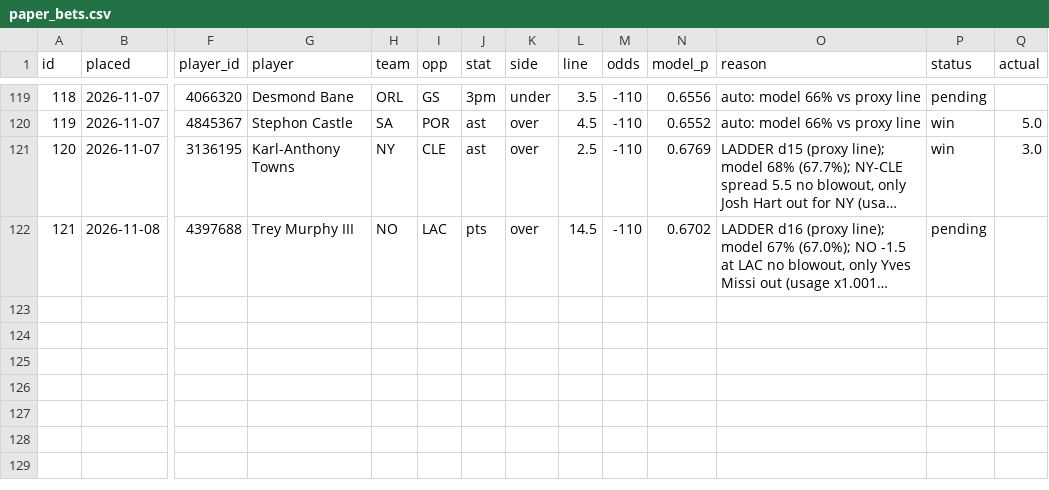
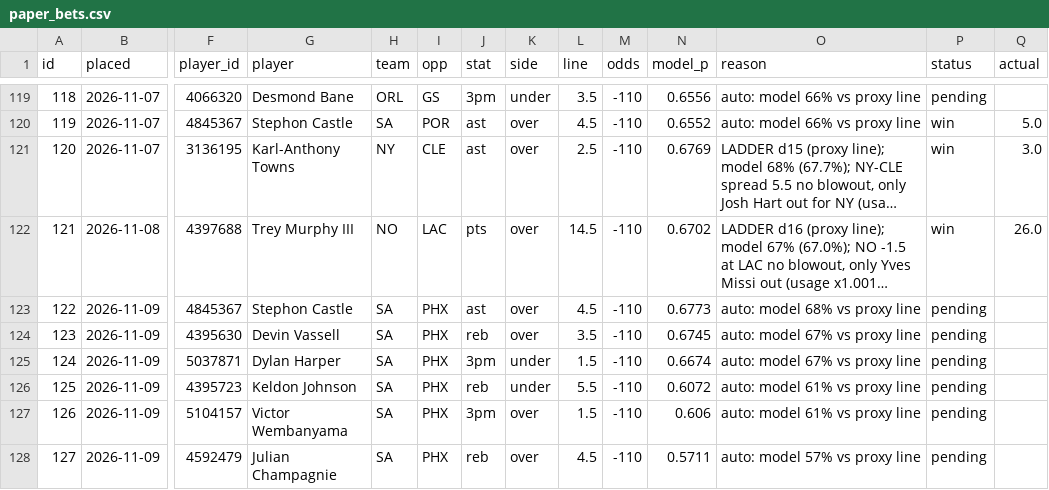
Before and after one commit to Sleepyad/nba-edge, a CSV file: data/paper_bets.csv, drawn as a sheet; only a part is shown, gaps mark what is left out; long unchanged cells end in …; rows hold the shown columns only; the diff names each change by its address in the sheet, - before the commit and + after, or states it on an @@ line.

```diff
--- a/data/paper_bets.csv
+++ b/data/paper_bets.csv
-P122 (status): pending
+P122 (status): win
-Q122 (actual): (empty)
+Q122 (actual): 26.0
+row 123: 122 | 2026-11-09 | 4845367 | Stephon Castle | SA | PHX | ast | over | 4.5 | -110 | 0.6773 | auto: model 68% vs proxy line | pending
+row 124: 123 | 2026-11-09 | 4395630 | Devin Vassell | SA | PHX | reb | over | 3.5 | -110 | 0.6745 | auto: model 67% vs proxy line | pending
+row 125: 124 | 2026-11-09 | 5037871 | Dylan Harper | SA | PHX | 3pm | under | 1.5 | -110 | 0.6674 | auto: model 67% vs proxy line | pending
+row 126: 125 | 2026-11-09 | 4395723 | Keldon Johnson | SA | PHX | reb | under | 5.5 | -110 | 0.6072 | auto: model 61% vs proxy line | pending
+row 127: 126 | 2026-11-09 | 5104157 | Victor Wembanyama | SA | PHX | 3pm | over | 1.5 | -110 | 0.606 | auto: model 61% vs proxy line | pending
+row 128: 127 | 2026-11-09 | 4592479 | Julian Champagnie | SA | PHX | reb | over | 4.5 | -110 | 0.5711 | auto: model 57% vs proxy line | pending
```
Also changed, not shown: data/games.csv, data/lines.csv, 7 other files.
